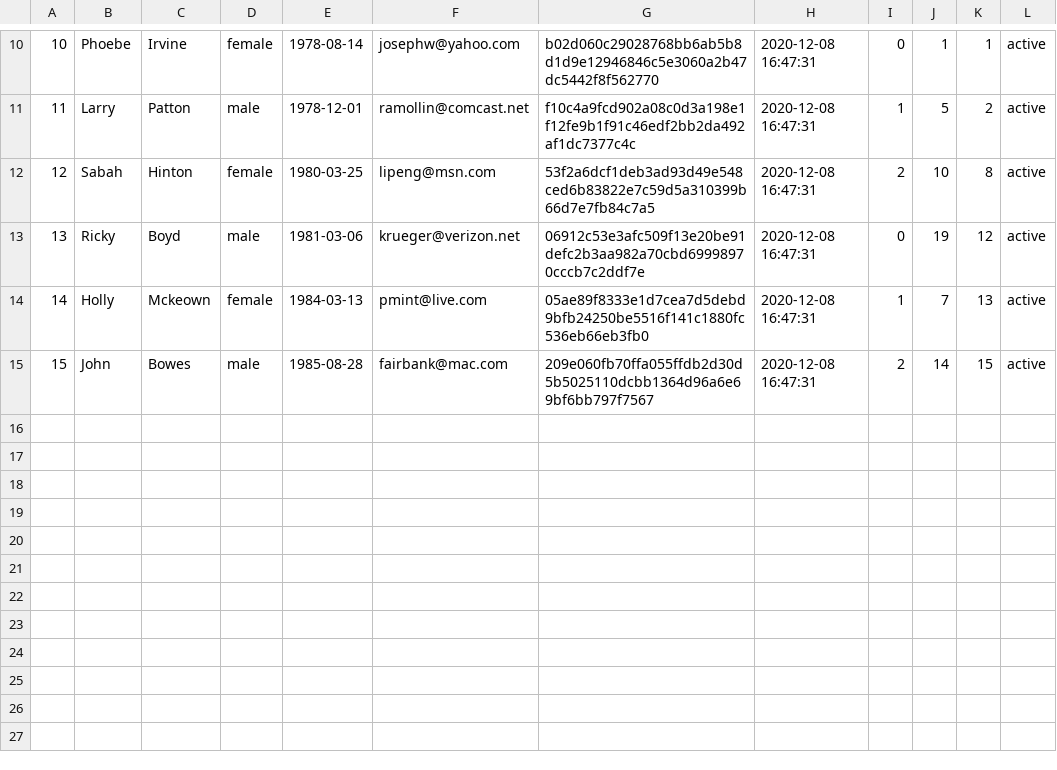
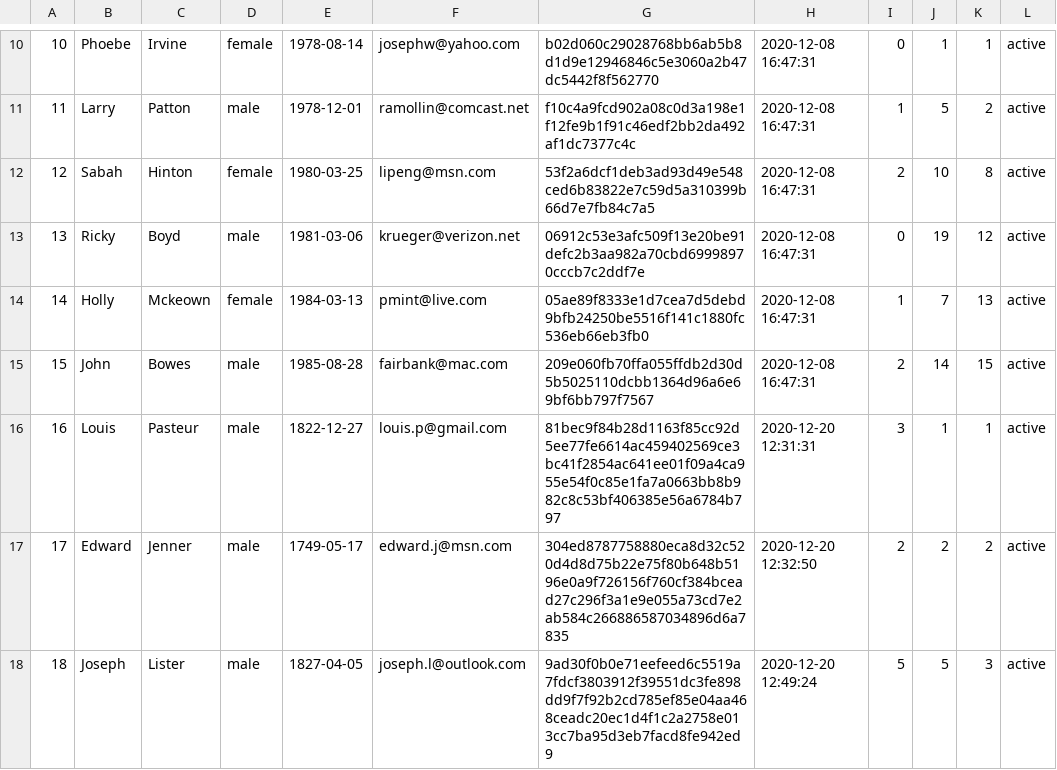
Before and after one commit to mattljones/e-Health, a CSV file: config/dummy_data/gp_dummydata.csv, drawn as a sheet; only a part is shown, gaps mark what is left out; the diff names each change by its address in the sheet, - before the commit and + after, or states it on an @@ line.

Commit message:
Add test accounts in dummy data

```diff
--- a/config/dummy_data/gp_dummydata.csv
+++ b/config/dummy_data/gp_dummydata.csv
+row 16: 16 | Louis | Pasteur | male | 1822-12-27 | louis.p@gmail.com | 81bec9f84b28d1163f85cc92d5ee77fe6614ac459402569ce3bc41f2854ac641ee01f09a4ca955e54f0c85e1fa7a0663bb8b982c8c53bf406385e56a6784b797 | 2020-12-20 12:31:31 | 3 | 1 | 1 | active
+row 17: 17 | Edward | Jenner | male | 1749-05-17 | edward.j@msn.com | 304ed8787758880eca8d32c520d4d8d75b22e75f80b648b5196e0a9f726156f760cf384bcead27c296f3a1e9e055a73cd7e2ab584c266886587034896d6a7835 | 2020-12-20 12:32:50 | 2 | 2 | 2 | active
+row 18: 18 | Joseph | Lister | male | 1827-04-05 | joseph.l@outlook.com | 9ad30f0b0e71eefeed6c5519a7fdcf3803912f39551dc3fe898dd9f7f92b2cd785ef85e04aa468ceadc20ec1d4f1c2a2758e013cc7ba95d3eb7facd8fe942ed9 | 2020-12-20 12:49:24 | 5 | 5 | 3 | active
```
Also changed, not shown: config/dummy_data/patient_dummydata.csv.
